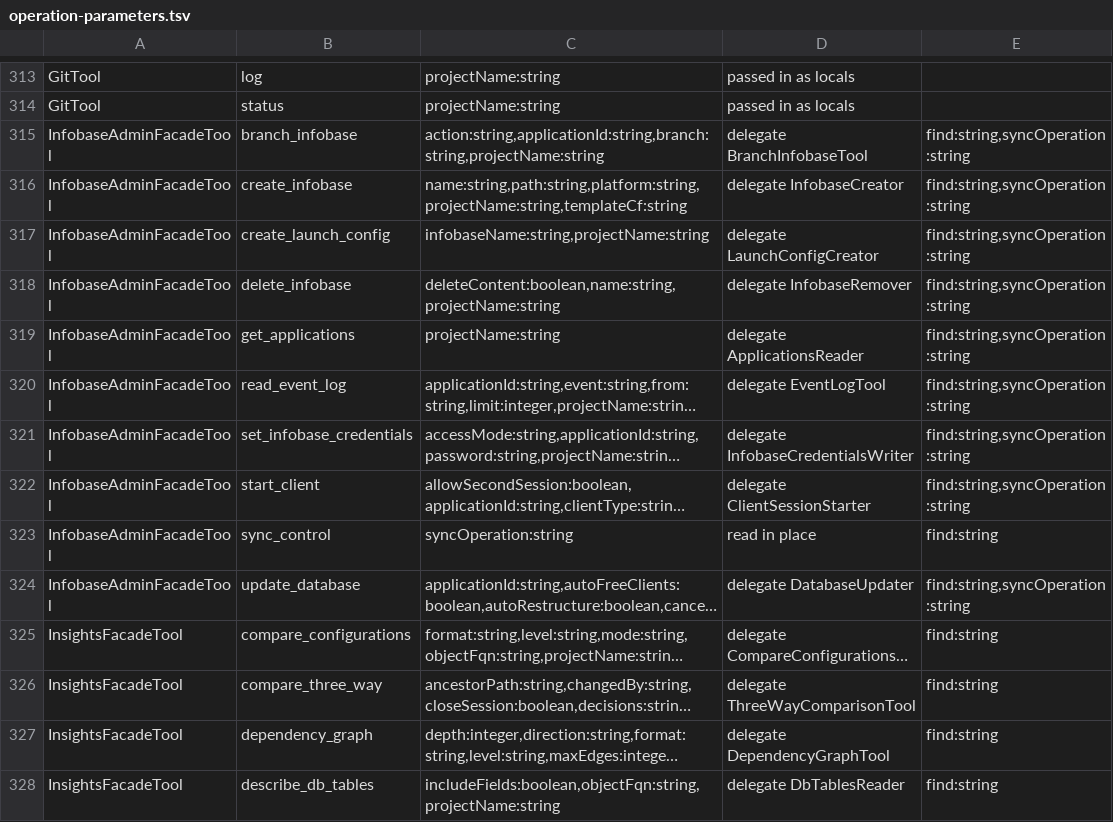
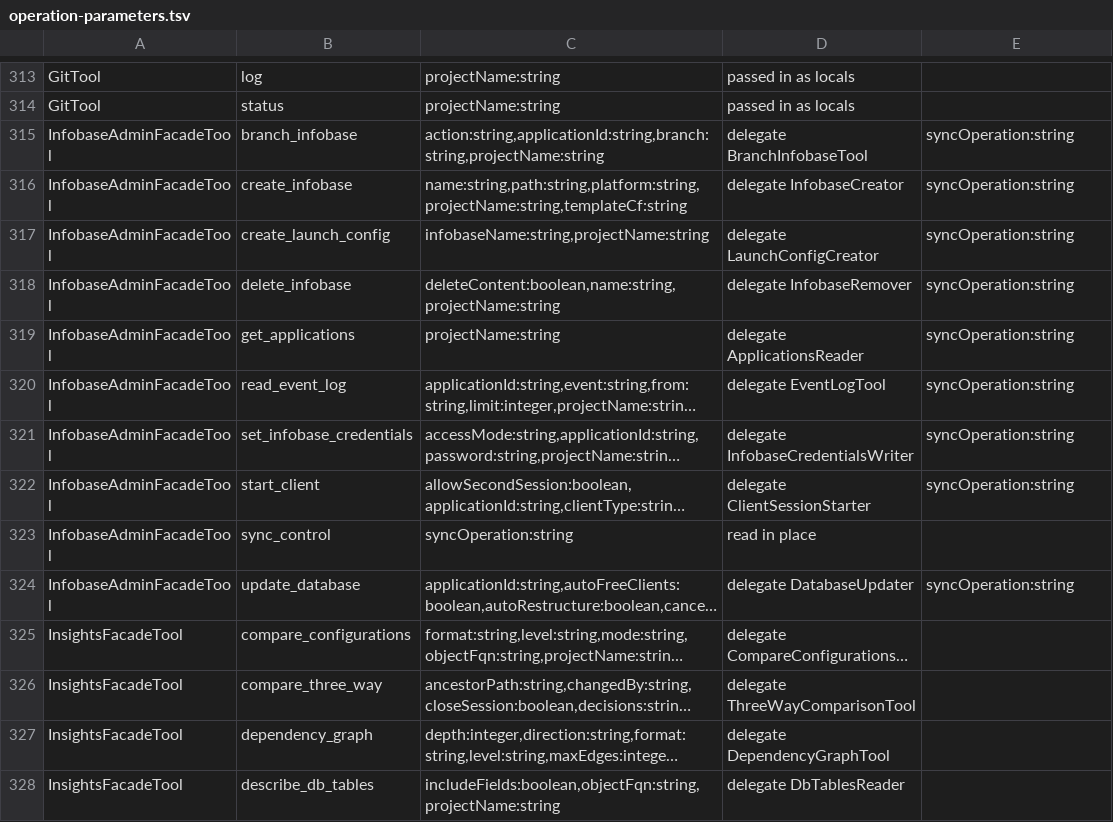
Before and after one commit to Desko77/ai-edt, a TSV file: mcp/bundles/ru.aiedt.mcp.server/schema/operation-parameters.tsv, drawn as a sheet; only a part is shown, gaps mark what is left out; long unchanged cells end in …; the diff covers the shown part only; the diff names each change by its address in the sheet, - before the commit and + after, or states it on an @@ line.

Commit message:
Help search keeps the operation map unchanged and reaches edit_form
- find is a key of the call, not of an operation: CALL_KEYS of
  check-operation-params.py and the service keys of UnreadArguments carry
  it, the derived map and its report are regenerated, and the parameters
  an operation is recorded to read are the ones it read before.
- The twelve facades whose help is searched describe find with one shared
  sentence, FacadeHelpSearch.FIND_DESCRIPTION; the document prose budget
  carries the 1800 bytes the twelve copies weigh, with the reason beside
  the number.
- edit_form answers operation=help find=<word>: its help is one document,
  searched whole, and a facade without topics ends a no-match answer on
  the stem advice rather than an empty topic list.
- schema-shape.tsv records the find property of the twelve facades as the
  shape test renders it.
- EditMetadataTool:find joins the unadvertised baseline: the form
  operations forward the call to EditFormTool whole, and find belongs to
  its help alone.

```diff
--- a/mcp/bundles/ru.aiedt.mcp.server/schema/operation-parameters.tsv
+++ b/mcp/bundles/ru.aiedt.mcp.server/schema/operation-parameters.tsv
-E315:E322: find:string,syncOperation:string
+E315:E322: syncOperation:string
-E323: find:string
+E323: (empty)
-E324: find:string,syncOperation:string
+E324: syncOperation:string
-E325:E328: find:string
+E325:E328: (empty)
```
Also changed, not shown: 72 edited cells elsewhere in this file, 20 other files.
